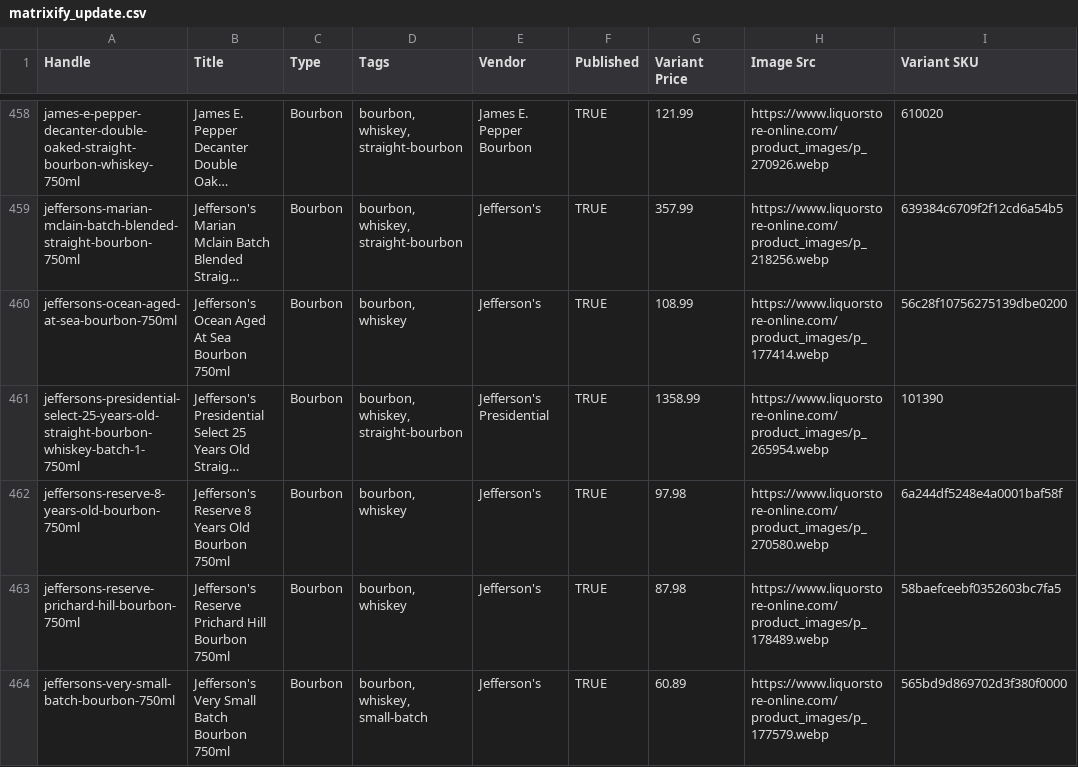
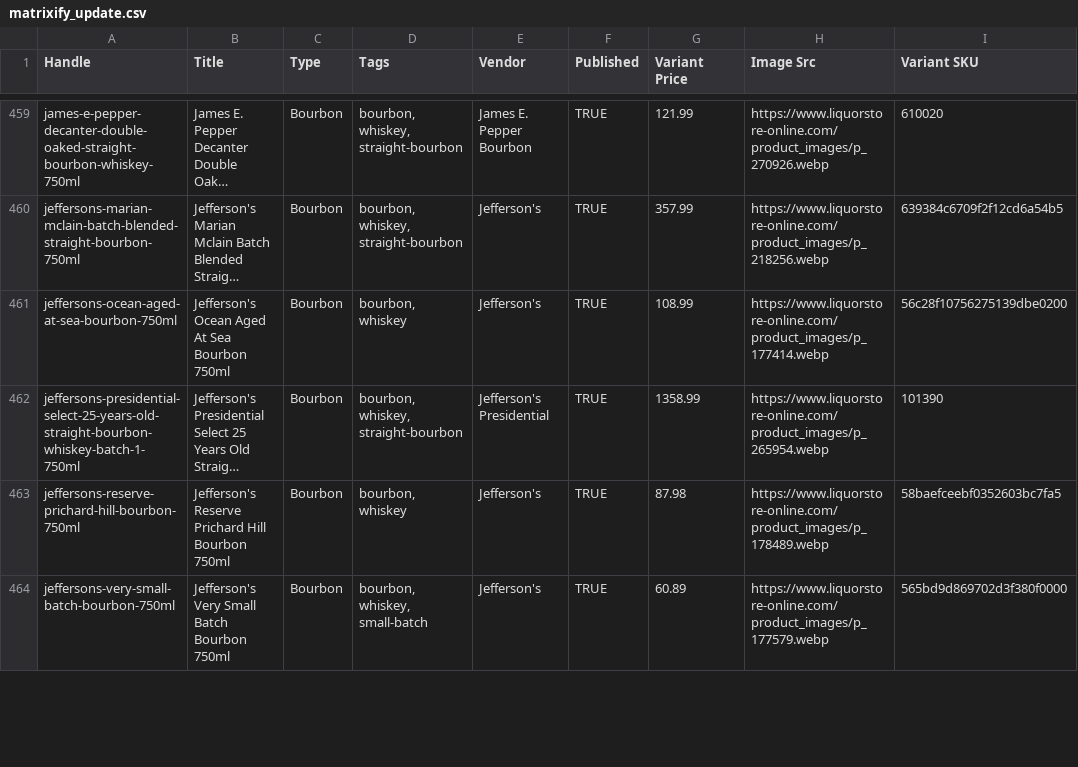
Before and after one commit to Njawnson/bourbon-shopify-sync, a CSV file: output/matrixify_update.csv, drawn as a sheet; only a part is shown, gaps mark what is left out; long unchanged cells end in …; removed rows and columns are numbered as before the commit, all else as after; the diff covers the shown part only; the diff names each change by its address in the sheet, - before the commit and + after, or states it on an @@ line.

```diff
--- a/output/matrixify_update.csv
+++ b/output/matrixify_update.csv
-row 462: jeffersons-reserve-8-years-old-bourbon-750ml | Jefferson's Reserve 8 Years Old Bourbon 750ml | Bourbon | bourbon, whiskey | Jefferson's | TRUE | 97.98 | https://www.liquorstore-online.com/product_images/p_270580.webp | 6a244df5248e4a0001baf58f
```
Also changed, not shown: 2 added rows and 2 edited cells elsewhere in this file.
